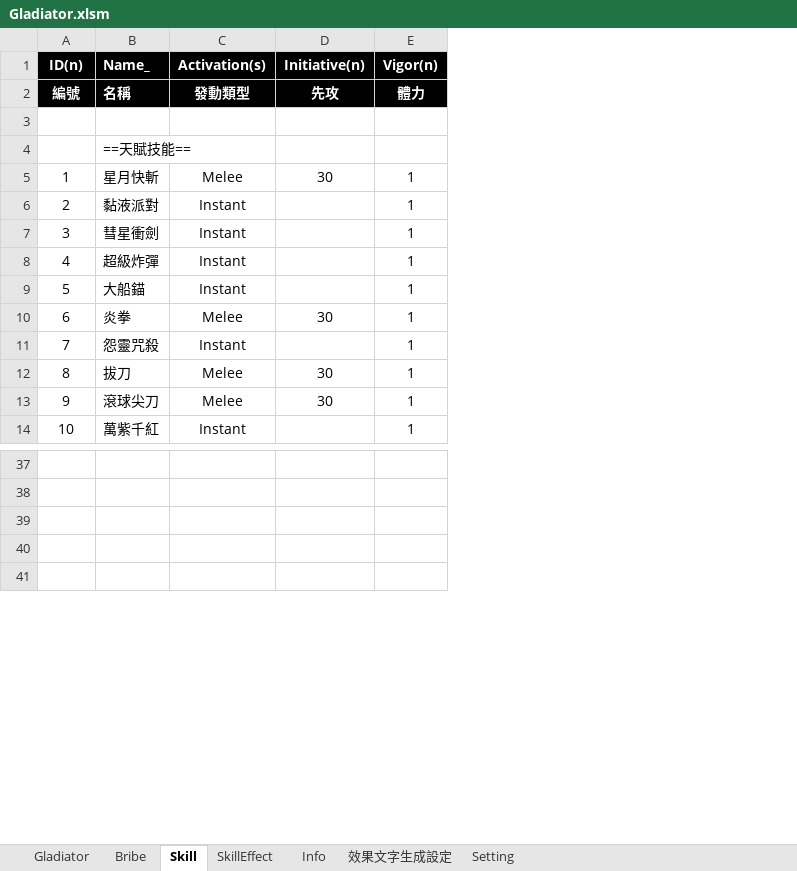
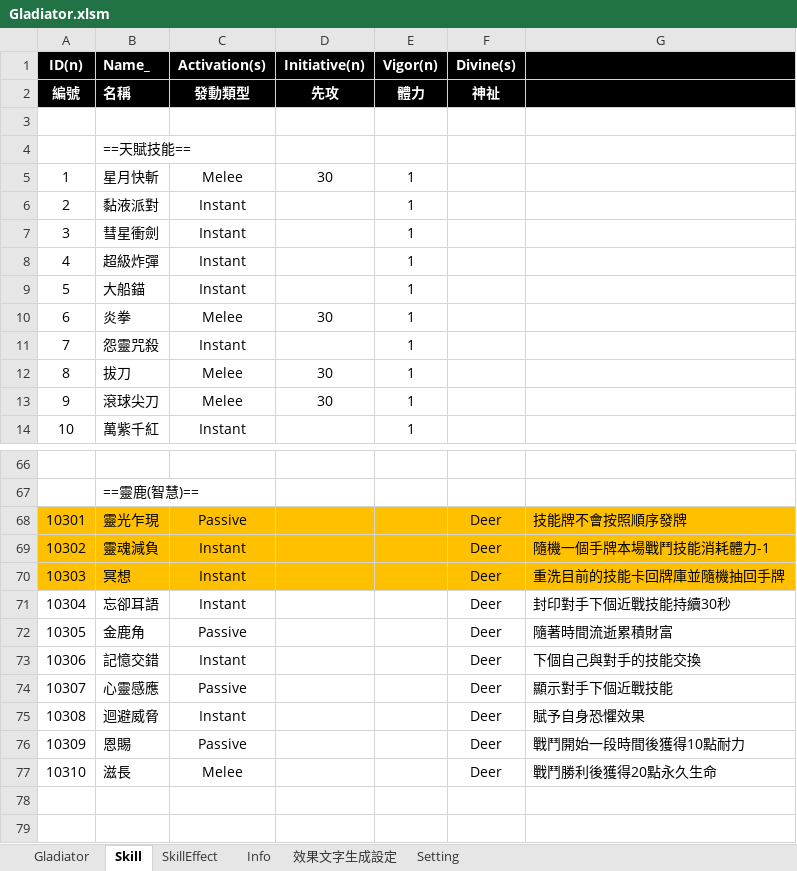
Before and after one commit to pixiesfordev/gladiators, an Excel workbook: Design/Gladiator.xlsm, sheet Skill, drawn as a sheet; only a part is shown, gaps mark what is left out; values as stored, in another font and other column widths than the file's, no borders; addresses are those after the commit; the diff covers the shown part only; the diff names each change by its address in the sheet, - before the commit and + after, or states it on an @@ line.

Commit message:
更新skill表 更新JsonSkill讀表

```diff
--- a/Design/Gladiator.xlsm (sheet Skill)
+++ b/Design/Gladiator.xlsm (sheet Skill)
-sheet tab: Bribe
+column F (Divine(s)), row 2: 神祉; row 68: Deer
+column G, row 68: 技能牌不會按照順序發牌
-B67 (Name_): (empty)
+B67 (Name_): ==靈鹿(智慧)==
-row 68: (empty)
+row 68: 10301 | 靈光乍現 | Passive |  |  | Deer | 技能牌不會按照順序發牌
-A68:E68 fill: none
+A68:E68 fill: #FFC000
+row 69: 10302 | 靈魂減負 | Instant |  |  | Deer | 隨機一個手牌本場戰鬥技能消耗體力-1
+row 70: 10303 | 冥想 | Instant |  |  | Deer | 重洗目前的技能卡回牌庫並隨機抽回手牌
+row 71: 10304 | 忘卻耳語 | Instant |  |  | Deer | 封印對手下個近戰技能持續30秒
+row 72: 10305 | 金鹿角 | Passive |  |  | Deer | 隨著時間流逝累積財富
+row 73: 10306 | 記憶交錯 | Instant |  |  | Deer | 下個自己與對手的技能交換
+row 74: 10307 | 心靈感應 | Passive |  |  | Deer | 顯示對手下個近戰技能
+row 75: 10308 | 迴避威脅 | Instant |  |  | Deer | 賦予自身恐懼效果
+row 76: 10309 | 恩賜 | Passive |  |  | Deer | 戰鬥開始一段時間後獲得10點耐力
+row 77: 10310 | 滋長 | Melee |  |  | Deer | 戰鬥勝利後獲得20點永久生命
```
Also changed, not shown: 33 added rows, 4 removed rows, 3 edited cells and cell formats elsewhere in this sheet, sheet Setting, 6 other files.
